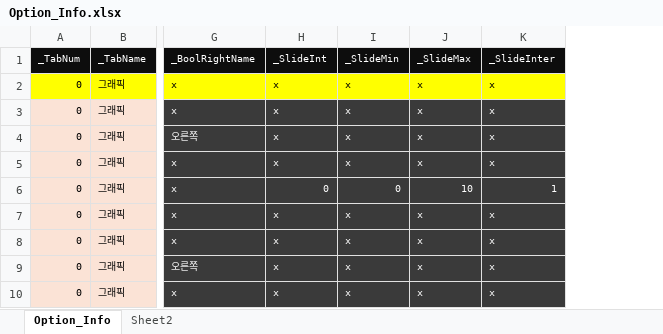
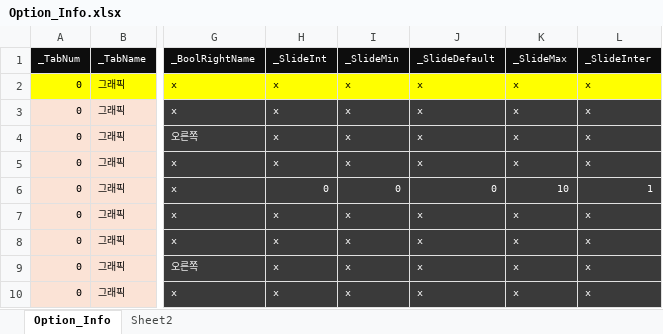
Before and after one commit to rlatjddyd92/Dx11_LiesOfP, an Excel workbook: Framework_DX11/Client/Bin/DataFiles/Option_Info.xlsx, sheet Option_Info, drawn as a sheet; only a part is shown, gaps mark what is left out; values as stored, in another font and other column widths than the file's, no borders; the diff names each change by its address in the sheet, - before the commit and + after, or states it on an @@ line.

```diff
--- a/Framework_DX11/Client/Bin/DataFiles/Option_Info.xlsx (sheet Option_Info)
+++ b/Framework_DX11/Client/Bin/DataFiles/Option_Info.xlsx (sheet Option_Info)
+column J (_SlideDefault), rows 2-10: x | x | x | x | 0 | x | x | x | x
```
Also changed, not shown: formulas that keep their value, 4 other files.
